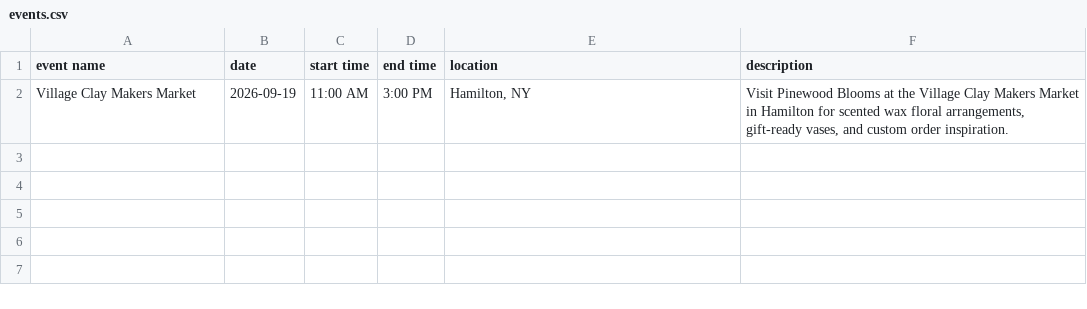
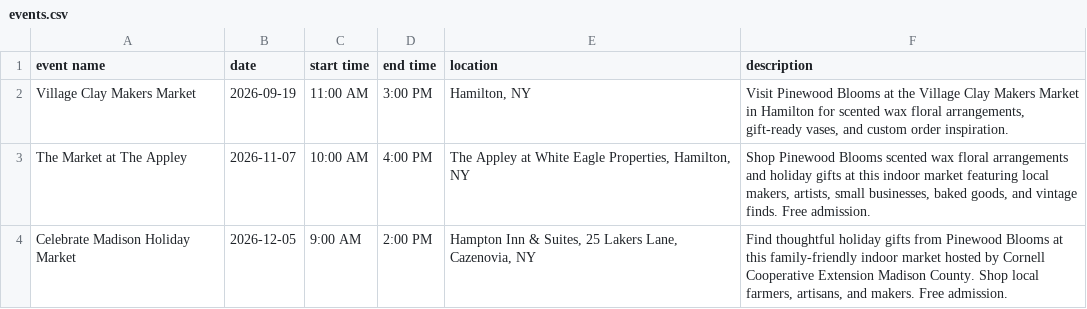
Before and after one commit to pinewoodblooms/www, a CSV file: data/events.csv, drawn as a sheet; the diff names each change by its address in the sheet, - before the commit and + after, or states it on an @@ line.

Commit message:
Add Appley and Celebrate Madison holiday markets

```diff
--- a/data/events.csv
+++ b/data/events.csv
+row 3: The Market at The Appley | 2026-11-07 | 10:00 AM | 4:00 PM | The Appley at White Eagle Properties, Hamilton, NY | Shop Pinewood Blooms scented wax floral arrangements and holiday gifts at this indoor market featuring local makers, artists, small businesses, baked goods, and vintage finds. Free admission.
+row 4: Celebrate Madison Holiday Market | 2026-12-05 | 9:00 AM | 2:00 PM | Hampton Inn & Suites, 25 Lakers Lane, Cazenovia, NY | Find thoughtful holiday gifts from Pinewood Blooms at this family-friendly indoor market hosted by Cornell Cooperative Extension Madison County. Shop local farmers, artisans, and makers. Free admission.
```
